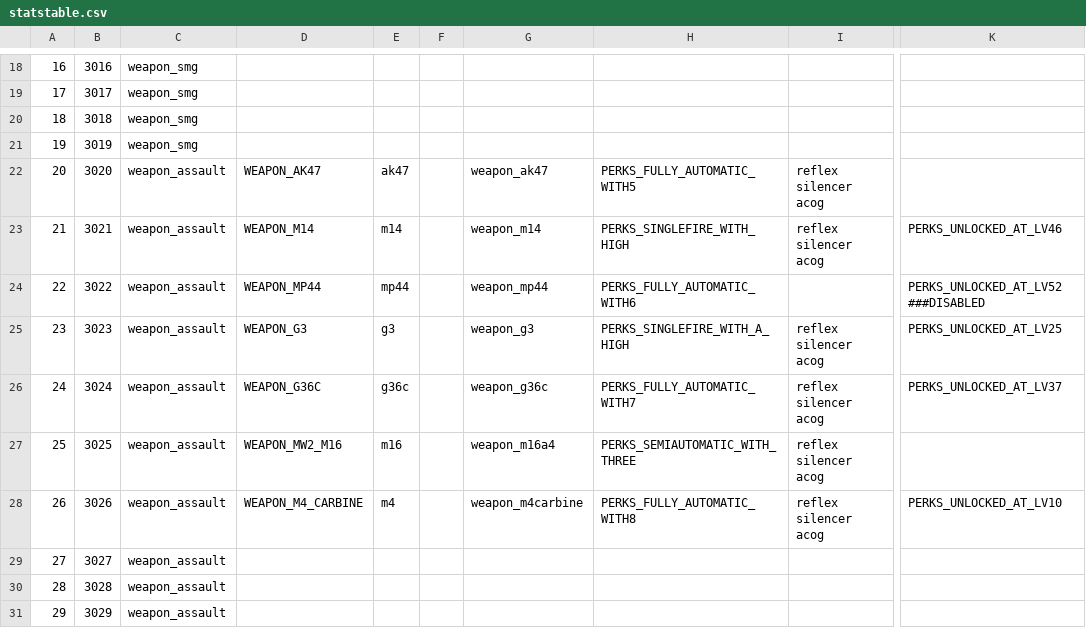
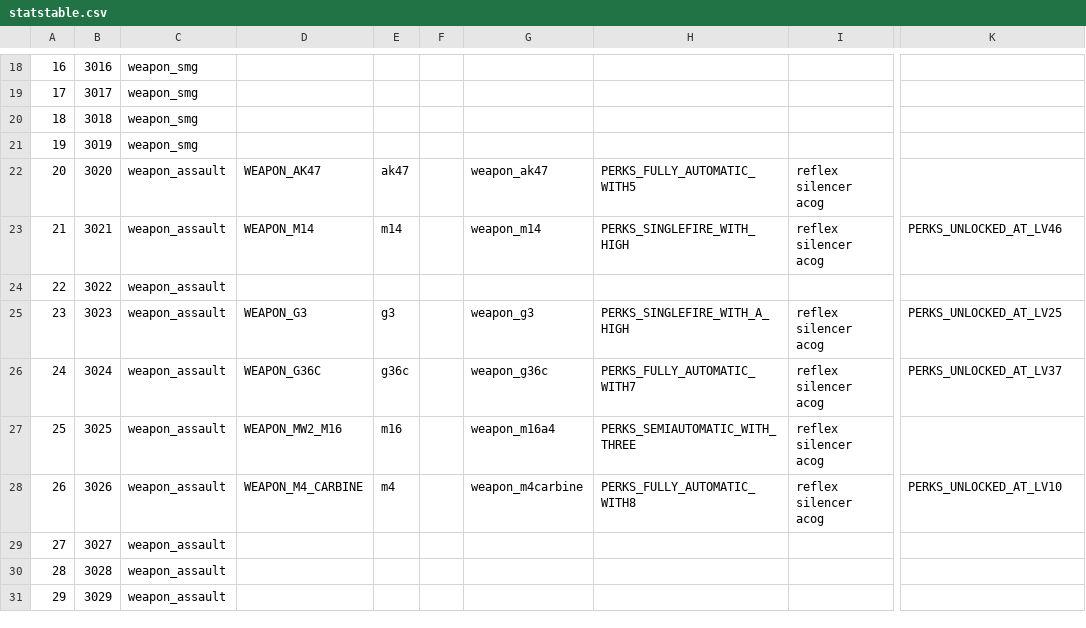
Before and after one commit to sahbi-ktifa/efaya-cod4-mod, a CSV file: mp/statstable.csv, drawn as a sheet; only a part is shown, gaps mark what is left out; the diff names each change by its address in the sheet, - before the commit and + after, or states it on an @@ line.

Commit message:
Fix #18 : Main menu allows to create class with unauthorized weapon (stock)

```diff
--- a/mp/statstable.csv
+++ b/mp/statstable.csv
-D24: WEAPON_MP44
+D24: (empty)
-E24: mp44
+E24: (empty)
-G24: weapon_mp44
+G24: (empty)
-H24: PERKS_FULLY_AUTOMATIC_WITH6
+H24: (empty)
-K24: PERKS_UNLOCKED_AT_LV52 ###DISABLED
+K24: (empty)
```
Also changed, not shown: 1 other file.
